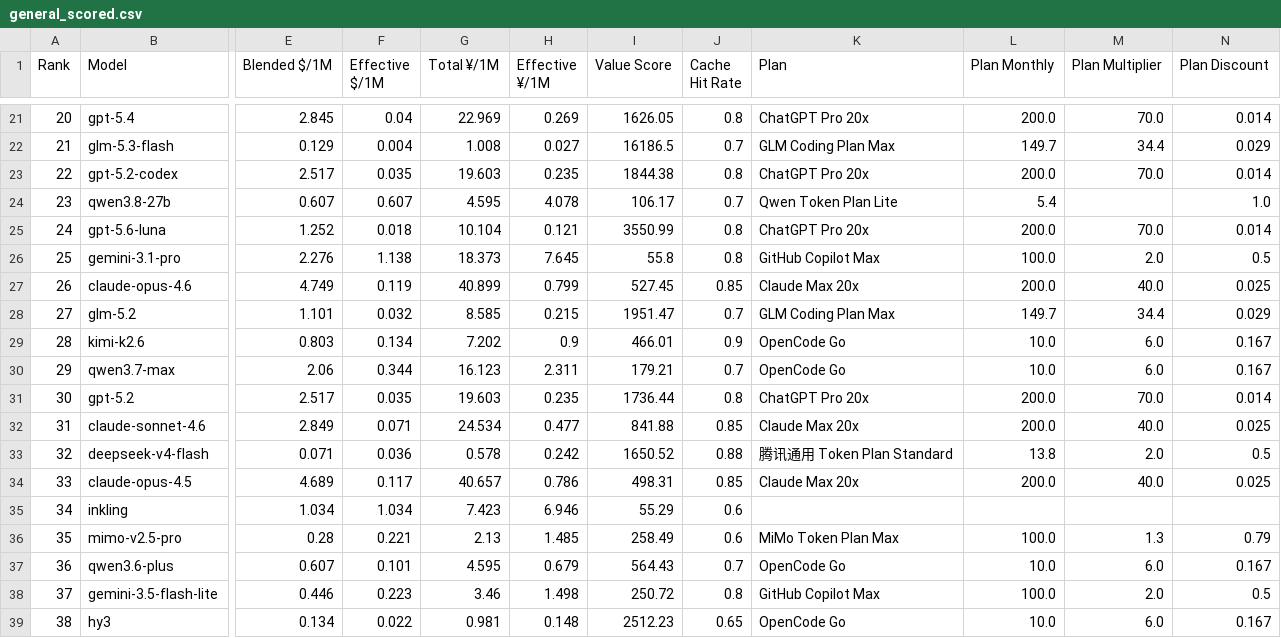
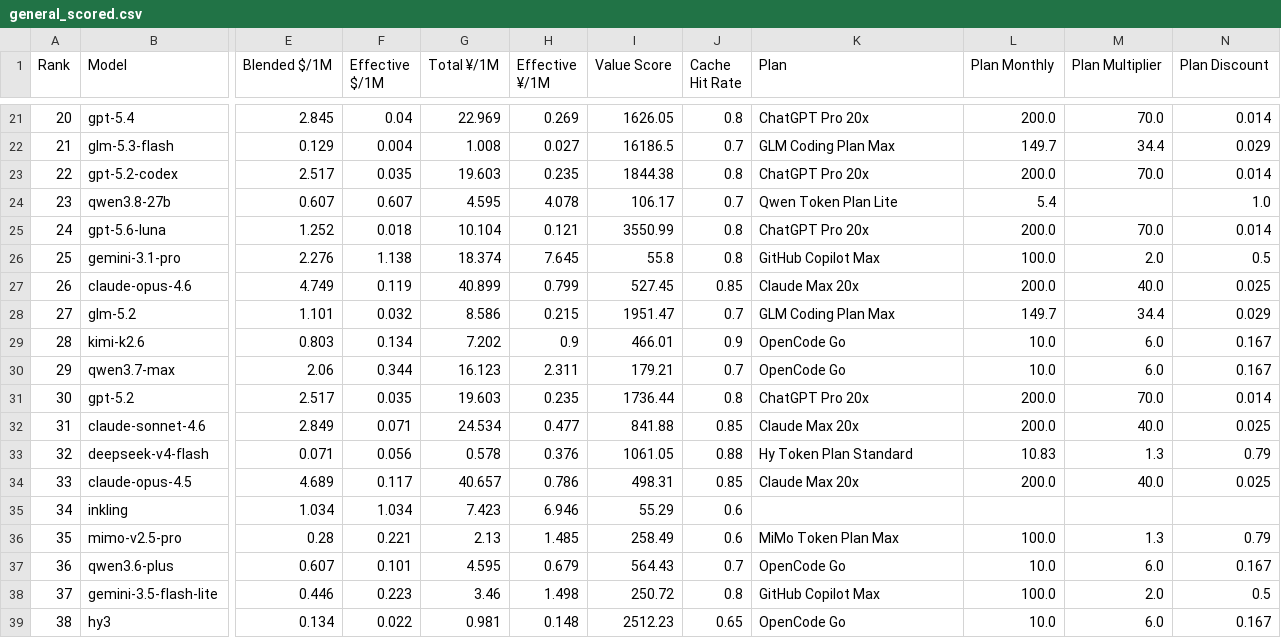
Before and after one commit to AVA-2568/AA-AI-Benchmark, a CSV file: results/general_scored.csv, drawn as a sheet; only a part is shown, gaps mark what is left out; the diff covers the shown part only; the diff names each change by its address in the sheet, - before the commit and + after, or states it on an @@ line.

```diff
--- a/results/general_scored.csv
+++ b/results/general_scored.csv
-G26 (Total ¥/1M): 18.373
+G26 (Total ¥/1M): 18.374
-G28 (Total ¥/1M): 8.585
+G28 (Total ¥/1M): 8.586
-F33 (Effective $/1M): 0.036
+F33 (Effective $/1M): 0.056
-H33 (Effective ¥/1M): 0.242
+H33 (Effective ¥/1M): 0.376
-I33 (Value Score): 1650.52
+I33 (Value Score): 1061.05
-K33 (Plan): 腾讯通用 Token Plan Standard
+K33 (Plan): Hy Token Plan Standard
-L33 (Plan Monthly): 13.8
+L33 (Plan Monthly): 10.83
-M33 (Plan Multiplier): 2.0
+M33 (Plan Multiplier): 1.3
-N33 (Plan Discount): 0.5
+N33 (Plan Discount): 0.79
```
Also changed, not shown: 19 edited cells elsewhere in this file, results/text_scored.csv, results/value_scored.csv, 6 other files.
